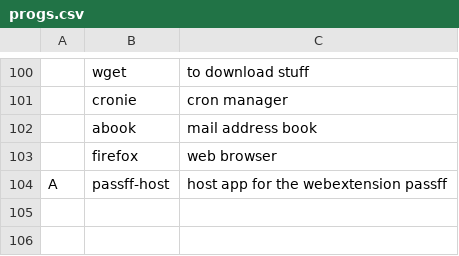
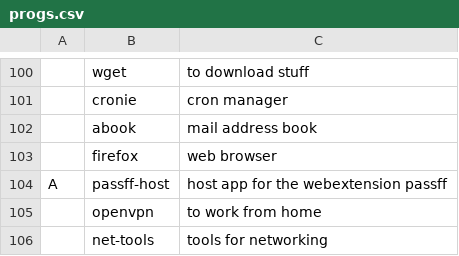
Before and after one commit to stefanocereda/LARBS, a CSV file: progs.csv, drawn as a sheet; only a part is shown, gaps mark what is left out; the diff names each change by its address in the sheet, - before the commit and + after, or states it on an @@ line.

Commit message:
added net-tools

```diff
--- a/progs.csv
+++ b/progs.csv
+row 105:  | openvpn | to work from home
+row 106:  | net-tools | tools for networking
```
